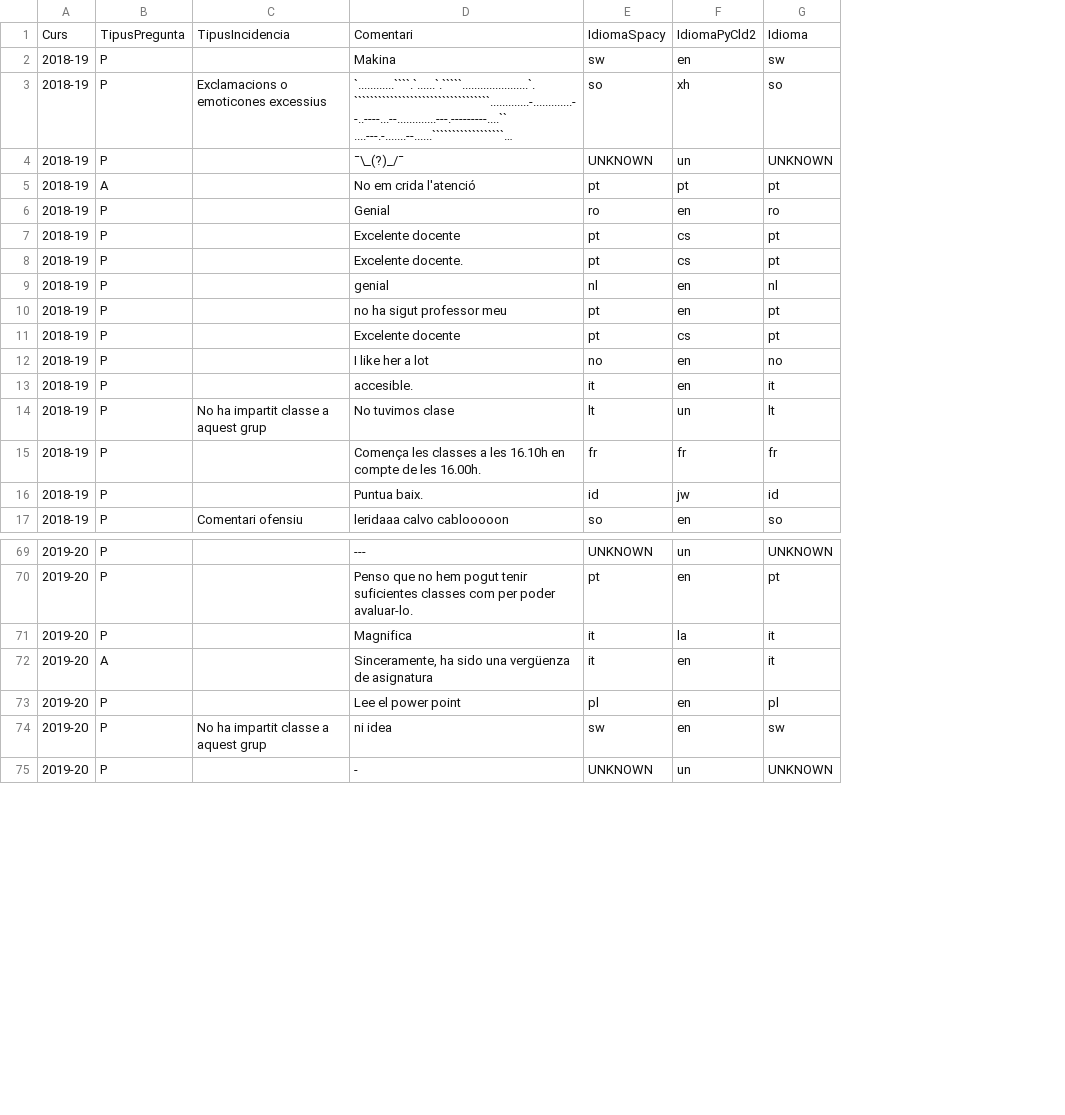
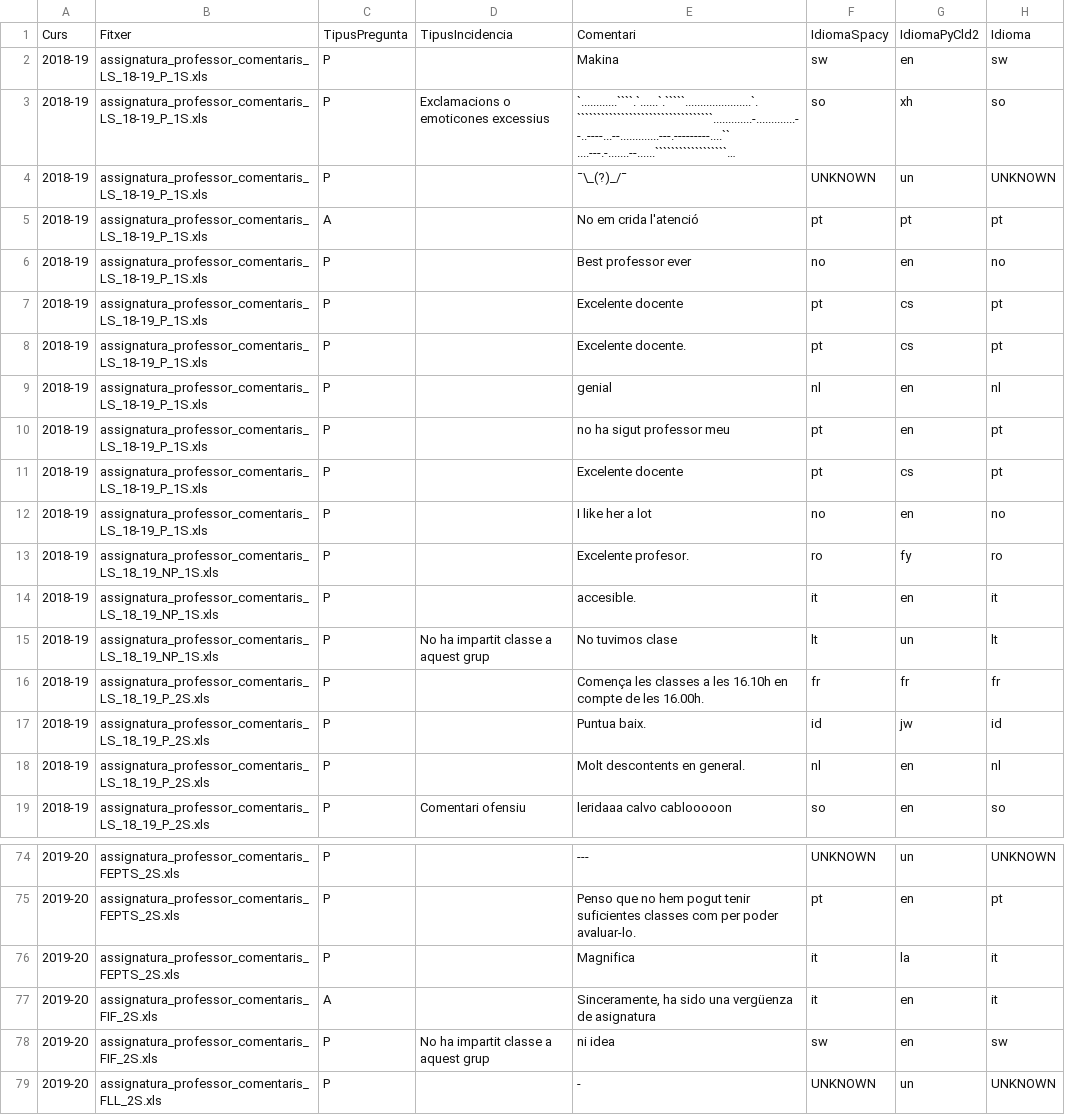
Before and after one commit to dsm9/TreballFiMaster, a CSV file: data/preprocessed/comentaris_xx.csv, drawn as a sheet; only a part is shown, gaps mark what is left out; long unchanged cells end in …; removed rows and columns are numbered as before the commit, all else as after; the diff covers the shown part only; the diff names each change by its address in the sheet, - before the commit and + after, or states it on an @@ line.

```diff
--- a/data/preprocessed/comentaris_xx.csv
+++ b/data/preprocessed/comentaris_xx.csv
+column B, rows 1-12: Fitxer | assignatura_professor_comentaris_LS_18-19_P_1S.xls | assignatura_professor_comentaris_LS_18-19_P_1S.xls | assignatura_professor_comentaris_LS_18-19_P_1S.xls | assignatura_professor_comentaris_LS_18-19_P_1S.xls | assignatura_professor_comentaris_LS_18-19_P_1S.xls | assignatura_professor_comentaris_LS_18-19_P_1S.xls | assignatura_professor_comentaris_LS_18-19_P_1S.xls | assignatura_professor_comentaris_LS_18-19_P_1S.xls | assignatura_professor_comentaris_LS_18-19_P_1S.xls | assignatura_professor_comentaris_LS_18-19_P_1S.xls | assignatura_professor_comentaris_LS_18-19_P_1S.xls; rows 14-17: assignatura_professor_comentaris_LS_18_19_NP_1S.xls | assignatura_professor_comentaris_LS_18_19_NP_1S.xls | assignatura_professor_comentaris_LS_18_19_P_2S.xls | assignatura_professor_comentaris_LS_18_19_P_2S.xls; row 19: assignatura_professor_comentaris_LS_18_19_P_2S.xls; rows 74-79: assignatura_professor_comentaris_FEPTS_2S.xls | assignatura_professor_comentaris_FEPTS_2S.xls | assignatura_professor_comentaris_FEPTS_2S.xls | assignatura_professor_comentaris_FIF_2S.xls | assignatura_professor_comentaris_FIF_2S.xls | assignatura_professor_comentaris_FLL_2S.xls
-E6: Genial
+E6: Best professor ever
-F6: ro
+F6: no
-H6: ro
+H6: no
+row 13: 2018-19 | assignatura_professor_comentaris_LS_18_19_NP_1S.xls | P |  | Excelente profesor. | ro | fy | ro
+row 18: 2018-19 | assignatura_professor_comentaris_LS_18_19_P_2S.xls | P |  | Molt descontents en general. | nl | en | nl
-row 73: 2019-20 | P |  | Lee el power point | pl | en | pl
```
Also changed, not shown: 5 added rows, 5 removed rows and 2 edited cells elsewhere in this file, 7 other files.
